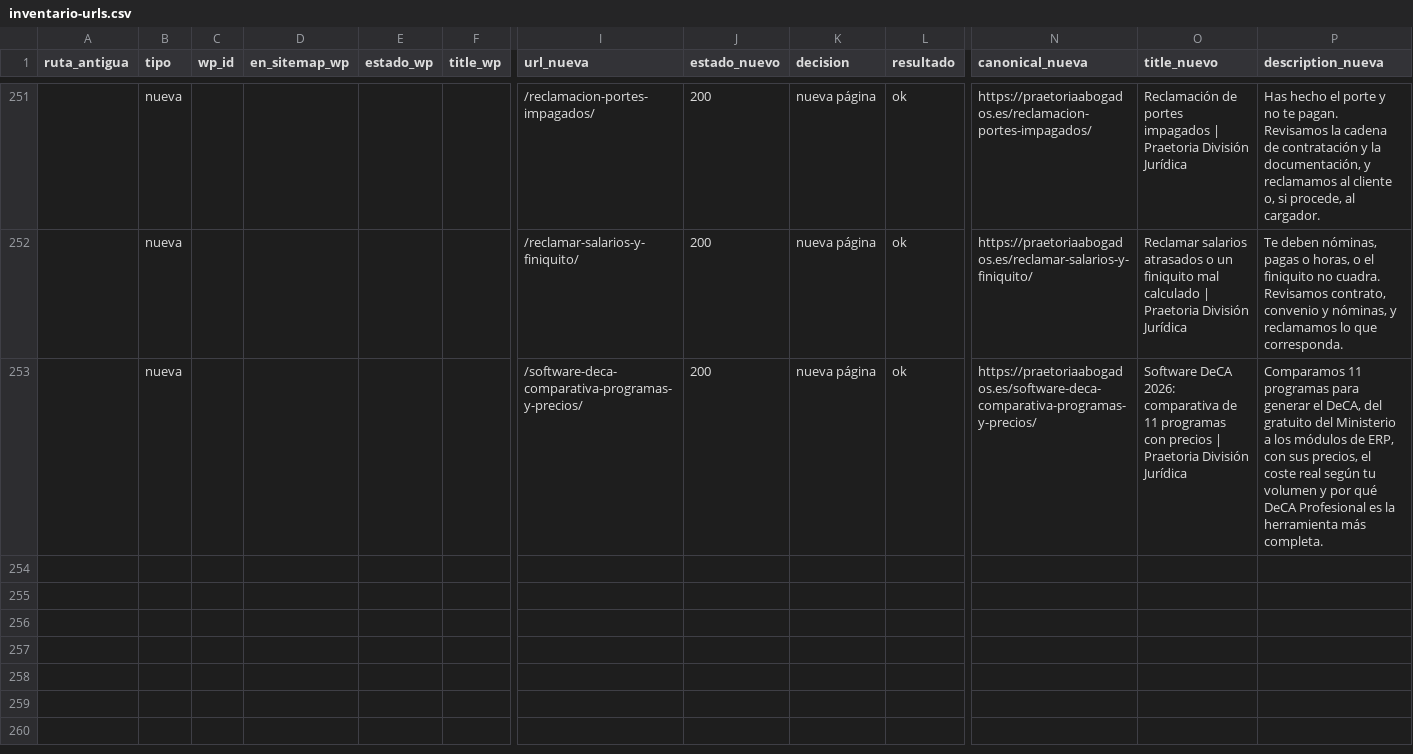
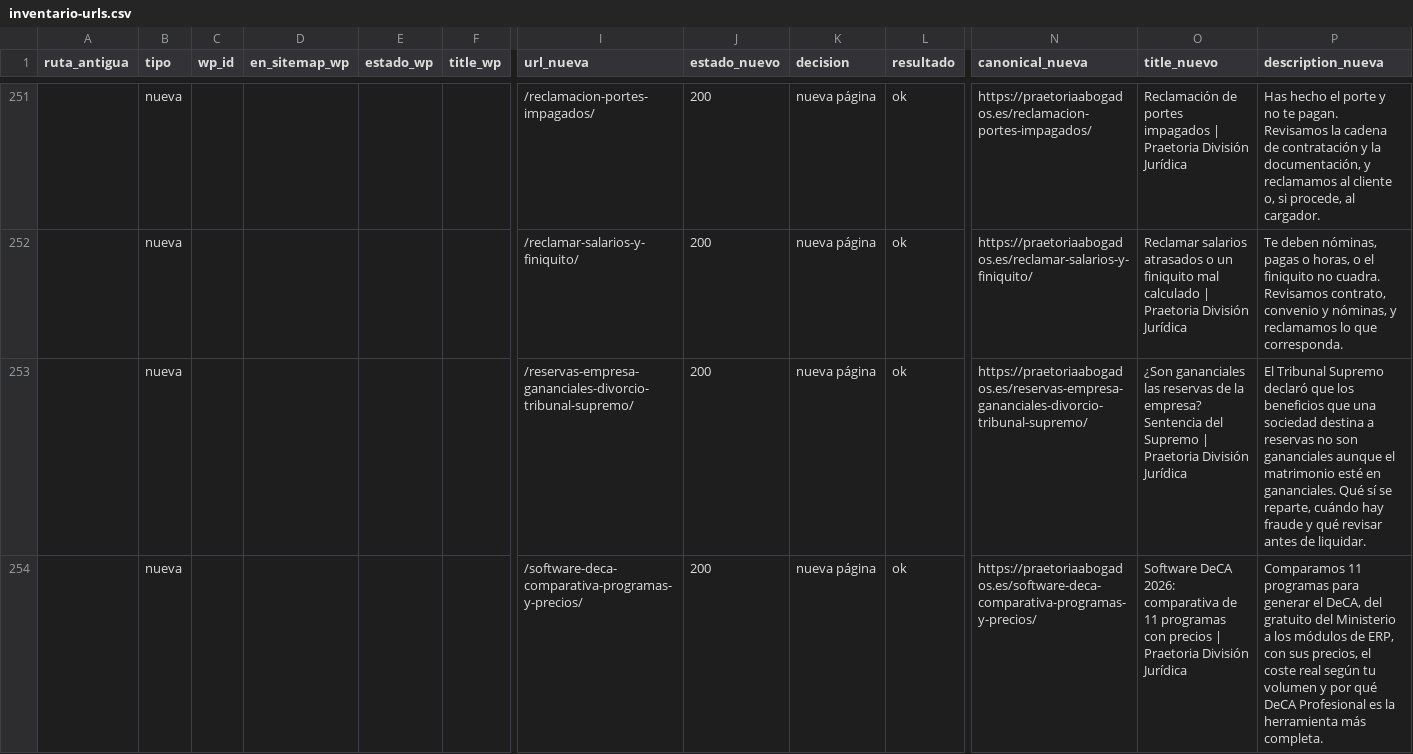
Before and after one commit to FarinosV44/praetoria-web, a CSV file: docs/seo/inventario-urls.csv, drawn as a sheet; only a part is shown, gaps mark what is left out; rows hold the shown columns only; the diff names each change by its address in the sheet, - before the commit and + after, or states it on an @@ line.

```diff
--- a/docs/seo/inventario-urls.csv
+++ b/docs/seo/inventario-urls.csv
+row 253:  | nueva |  |  |  |  | /reservas-empresa-gananciales-divorcio-tribunal-supremo/ | 200 | nueva página | ok | https://praetoriaabogados.es/reservas-empresa-gananciales-divorcio-tribunal-supremo/ | ¿Son gananciales las reservas de la empresa? Sentencia del Supremo | Praetoria División Jurídica | El Tribunal Supremo declaró que los beneficios que una sociedad destina a reservas no son gananciales aunque el matrimonio esté en gananciales. Qué sí se reparte, cuándo hay fraude y qué revisar antes de liquidar.
```
Also changed, not shown: 3 other files.
